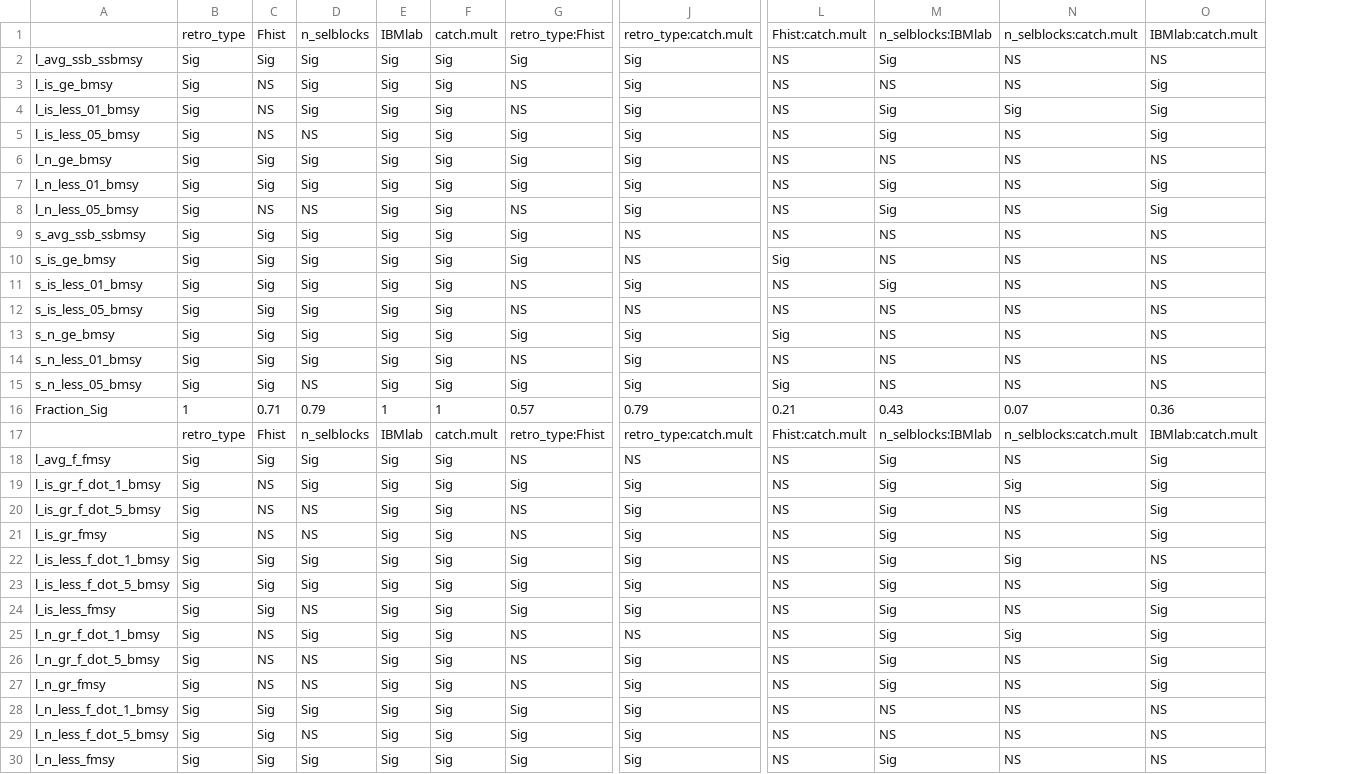
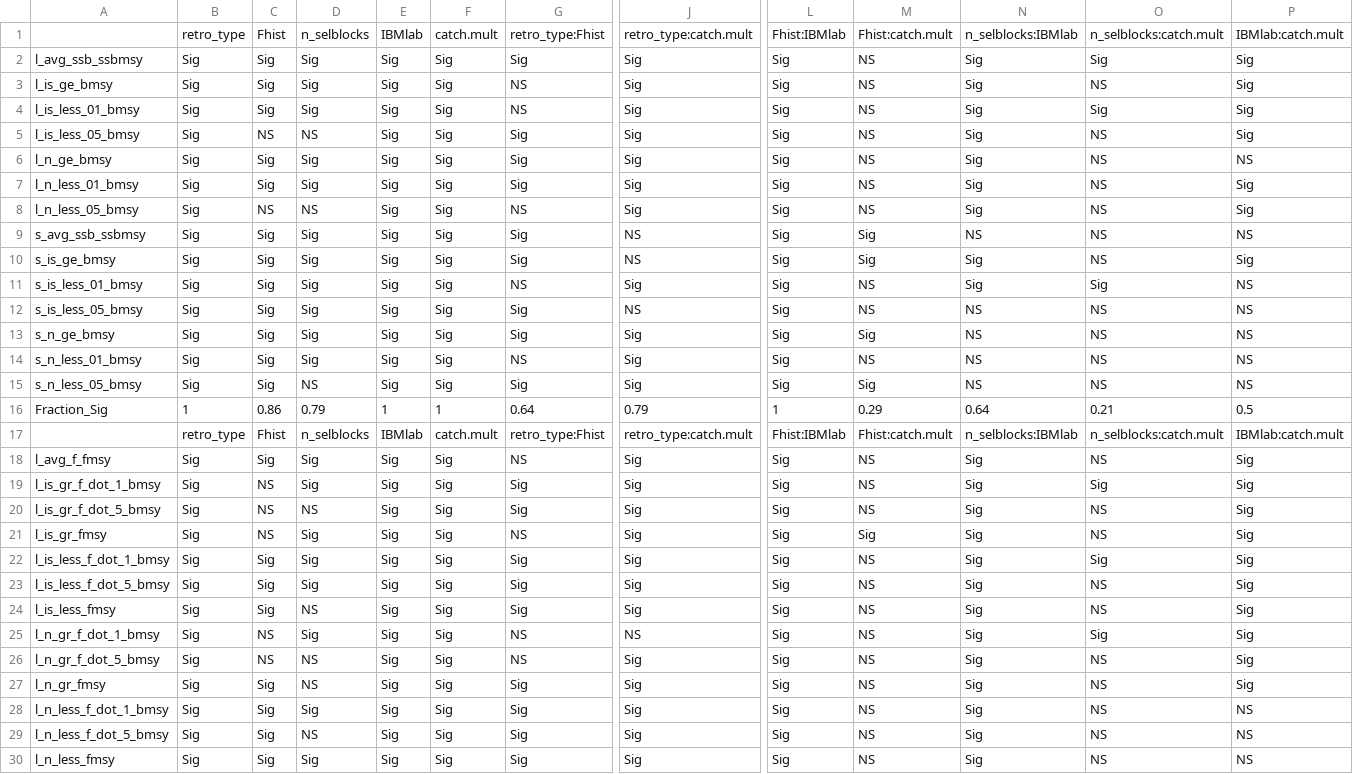
Before and after one commit to cmlegault/IBMWG, a CSV file: demonstrations/chris/demo_plots/lm_signigicance_table.csv, drawn as a sheet; only a part is shown, gaps mark what is left out; addresses are those after the commit; the diff covers the shown part only; the diff names each change by its address in the sheet, - before the commit and + after, or states it on an @@ line.

Commit message:
update lm table

```diff
--- a/demonstrations/chris/demo_plots/lm_signigicance_table.csv
+++ b/demonstrations/chris/demo_plots/lm_signigicance_table.csv
+column L, rows 1-30: Fhist:IBMlab | Sig | Sig | Sig | Sig | Sig | Sig | Sig | Sig | Sig | Sig | Sig | Sig | Sig | Sig | 1 | Fhist:IBMlab | Sig | Sig | Sig | Sig | Sig | Sig | Sig | Sig | Sig | Sig | Sig | Sig | Sig
-O2: NS
+O2: Sig
-P2: NS
+P2: Sig
-C3:C4: NS
+C3:C4: Sig
-N3: NS
+N3: Sig
-N6: NS
+N6: Sig
-M9: NS
+M9: Sig
-N10: NS
+N10: Sig
-P10: NS
+P10: Sig
-O11: NS
+O11: Sig
-G12: NS
+G12: Sig
-C16: 0.71
+C16: 0.86
-G16: 0.57
+G16: 0.64
-M16: 0.21
+M16: 0.29
-N16: 0.43
+N16: 0.64
-O16: 0.07
+O16: 0.21
-P16: 0.36
+P16: 0.5
-J18: NS
+J18: Sig
-G20: NS
+G20: Sig
-D21: NS
+D21: Sig
-M21: NS
+M21: Sig
-P22: NS
+P22: Sig
-C27: NS
+C27: Sig
-G27: NS
+G27: Sig
-N28:N29: NS
+N28:N29: Sig
```
Also changed, not shown: 49 edited cells elsewhere in this file.
